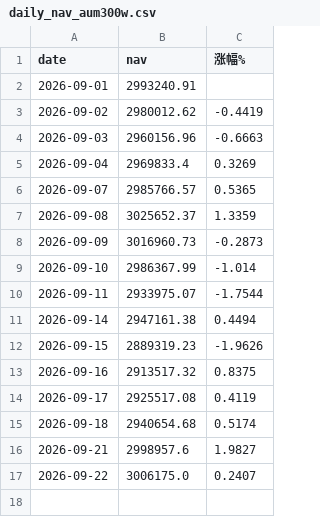
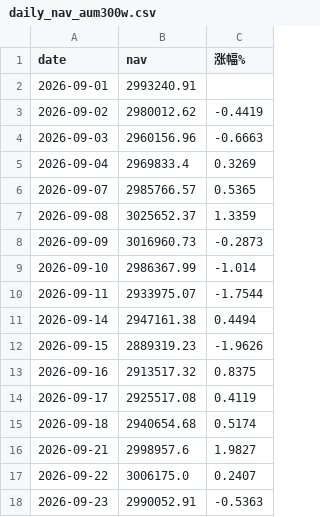
Before and after one commit to bianzhishui/quant_trading_01, a CSV file: output/daily_nav_aum300w.csv, drawn as a sheet; the diff names each change by its address in the sheet, - before the commit and + after, or states it on an @@ line.

Commit message:
chore: 运营刷新至 2026-09-23(周三) — 四账户 mark + 每日图
- 数据已至 09-23(今日收盘后), 自动补 09-22/09-23 中间缺失日(中间洞回退逻辑生效)
- 四账户 mark 至 09-23: 60w 59.55万(-0.74%)/100w 99.25万(-0.75%)/
  300w 299.01万(-0.33%)/600w 598.67万(-0.22%)
- 当日涨幅 -0.36~-0.54%(缩量回调), 600万/300万仍接近回本
- 5 张每日图刷新(daily_nav×4 + daily_gains_live)

```diff
--- a/output/daily_nav_aum300w.csv
+++ b/output/daily_nav_aum300w.csv
+row 18: 2026-09-23 | 2990052.91 | -0.5363
```
Also changed, not shown: output/daily_nav_aum100w.csv, output/daily_nav_aum600w.csv, 6 other files.
